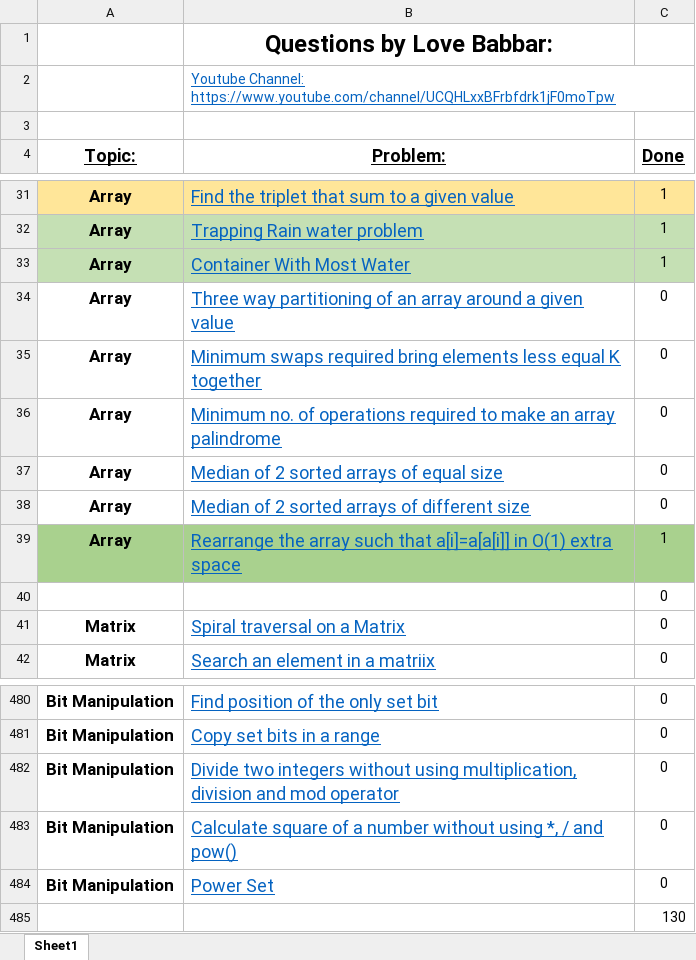
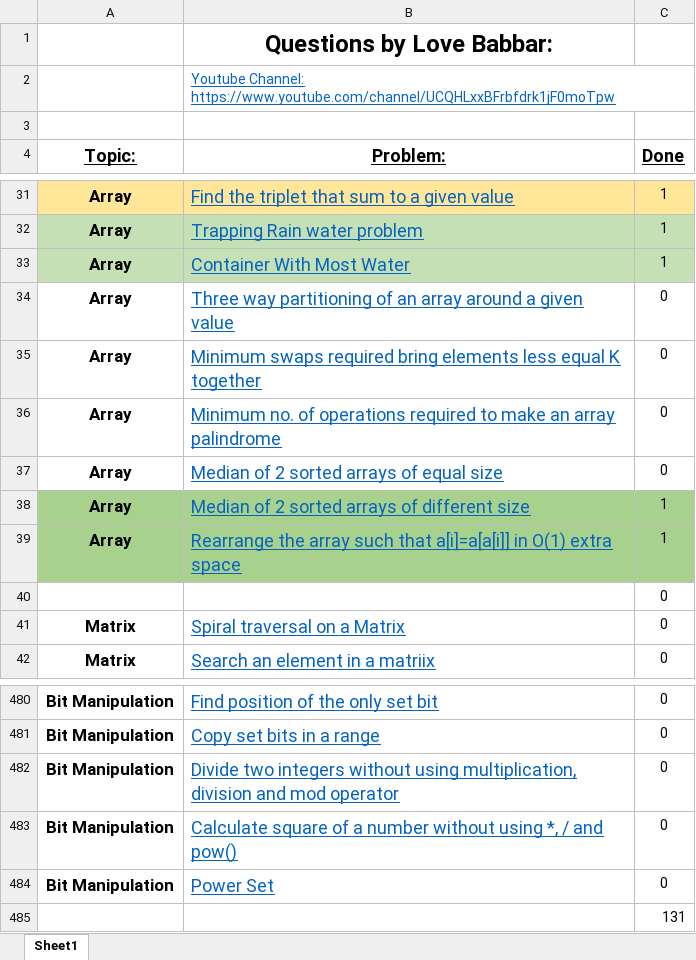
Before and after one commit to Tamoghna-Bhattacharjee/DSA_Cpp, an Excel workbook: SDE/FINAL450.xlsx, sheet Sheet1, drawn as a sheet; only a part is shown, gaps mark what is left out; values as stored, in another font and other column widths than the file's, no borders; the diff names each change by its address in the sheet, - before the commit and + after, or states it on an @@ line.

```diff
--- a/SDE/FINAL450.xlsx (sheet Sheet1)
+++ b/SDE/FINAL450.xlsx (sheet Sheet1)
-A38:C38 fill: none
+A38:C38 fill: #A9D18E
-C38 (Done): 0
+C38 (Done): 1
-C485 (Done): 130
+C485 (Done): 131
```
Also changed, not shown: 5 other files.
